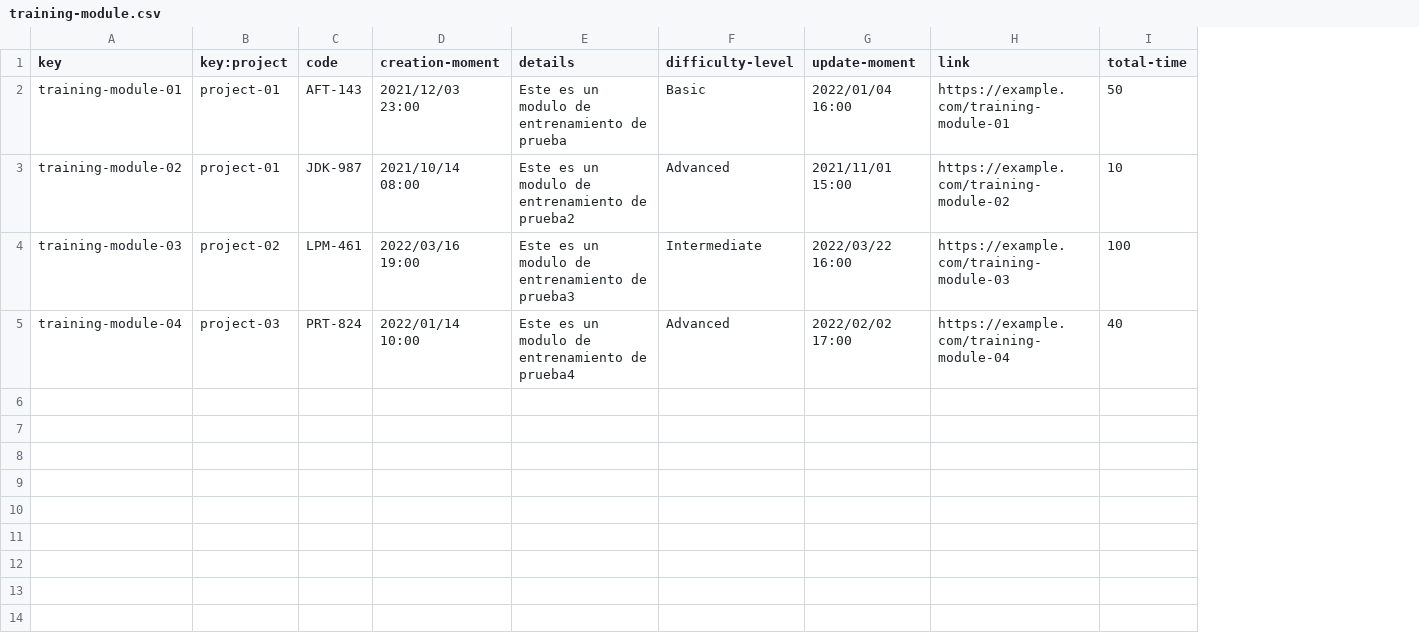
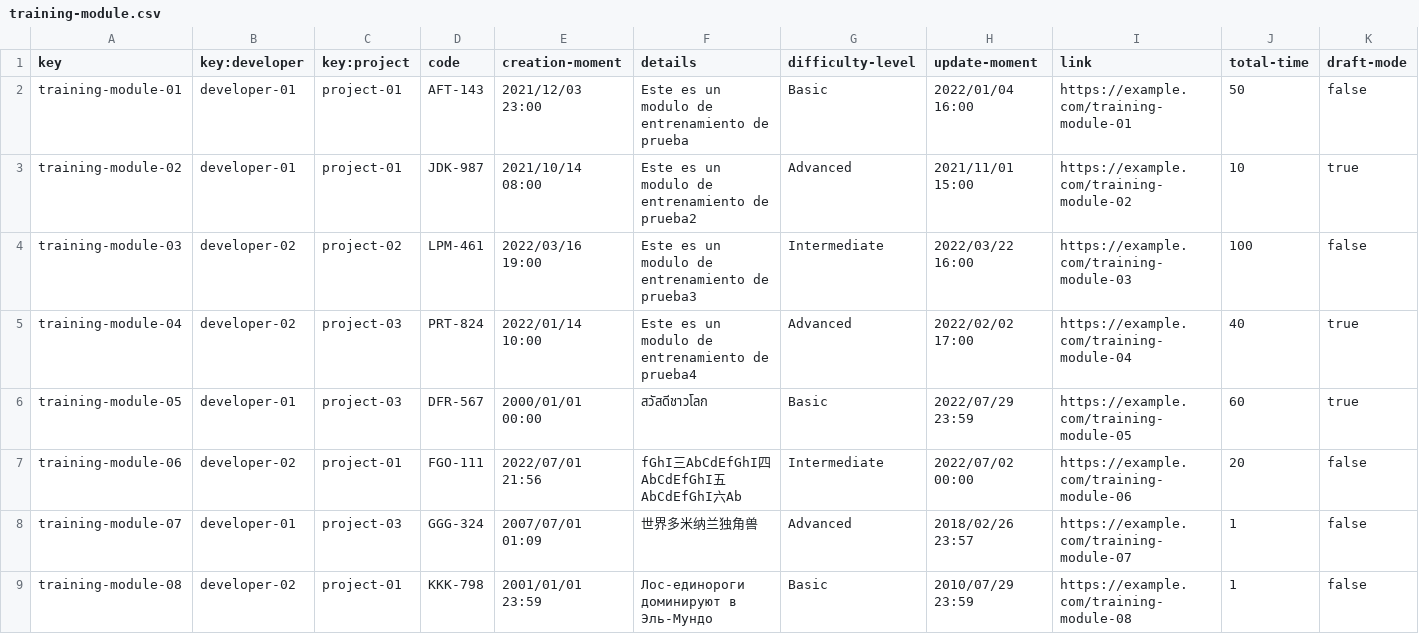
Before and after one commit to davidg43/Acme-SF-D04, a CSV file: src/main/webapp/WEB-INF/resources/sample-data/training-module.csv, drawn as a sheet; the diff names each change by its address in the sheet, - before the commit and + after, or states it on an @@ line.

```diff
--- a/src/main/webapp/WEB-INF/resources/sample-data/training-module.csv
+++ b/src/main/webapp/WEB-INF/resources/sample-data/training-module.csv
+column B (key:developer), rows 2-5: developer-01 | developer-01 | developer-02 | developer-02
+column K (draft-mode), rows 2-5: false | true | false | true
+row 6: training-module-05 | developer-01 | project-03 | DFR-567 | 2000/01/01 00:00 | สวัสดีชาวโลก | Basic | 2022/07/29 23:59 | https://example.com/training-module-05 | 60 | true
+row 7: training-module-06 | developer-02 | project-01 | FGO-111 | 2022/07/01 21:56 | fGhI三AbCdEfGhI四AbCdEfGhI五AbCdEfGhI六Ab | Intermediate | 2022/07/02 00:00 | https://example.com/training-module-06 | 20 | false
+row 8: training-module-07 | developer-01 | project-03 | GGG-324 | 2007/07/01 01:09 | 世界多米纳兰独角兽 | Advanced | 2018/02/26 23:57 | https://example.com/training-module-07 | 1 | false
+row 9: training-module-08 | developer-02 | project-01 | KKK-798 | 2001/01/01 23:59 | Лос-единороги доминируют в Эль-Мундо | Basic | 2010/07/29 23:59 | https://example.com/training-module-08 | 1 | false
```
Also changed, not shown: src/main/webapp/WEB-INF/resources/sample-data/training-session.csv, 38 other files.
